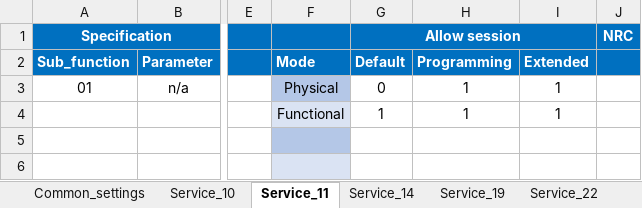
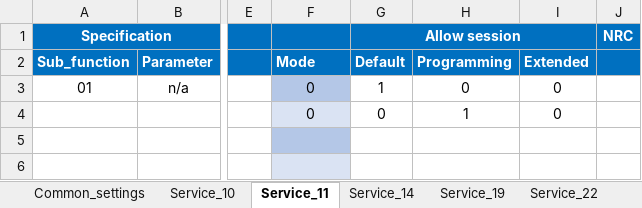
Before and after one commit to HyNguyenAnh/DCOM_TestcaseTool, an Excel workbook: dcomtestcasegeneration/Database/DB_SAIC_AS28_R1.0_DCOM.xlsx, sheet Service_11, drawn as a sheet; only a part is shown, gaps mark what is left out; values as stored, in another font and other column widths than the file's, no borders; table styles not drawn; the diff names each change by its address in the sheet, - before the commit and + after, or states it on an @@ line.

```diff
--- a/dcomtestcasegeneration/Database/DB_SAIC_AS28_R1.0_DCOM.xlsx (sheet Service_11)
+++ b/dcomtestcasegeneration/Database/DB_SAIC_AS28_R1.0_DCOM.xlsx (sheet Service_11)
-F3: Physical
+F3: 0
-G3: 0
+G3: 1
-H3: 1
+H3: 0
-I3:I4: 1
+I3:I4: 0
-F4: Functional
+F4: 0
-G4: 1
+G4: 0
```
Also changed, not shown: sheet Common_settings, dcomtestcasegeneration/Template/Template.xlsx, 18 other files.
